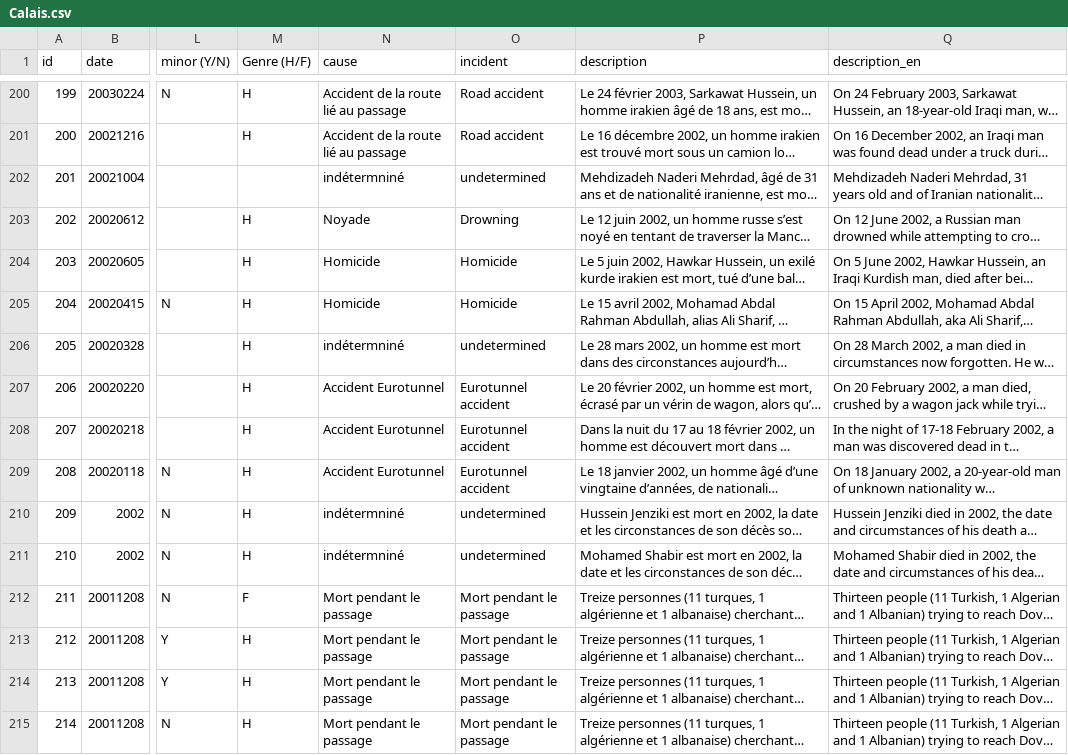
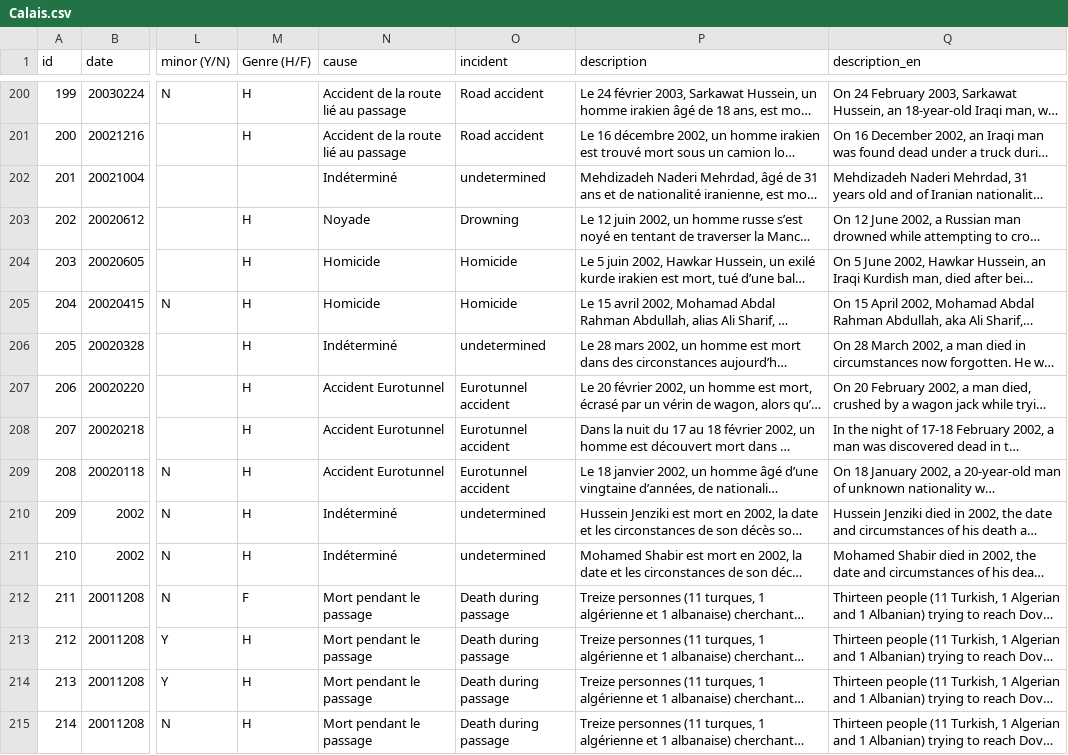
Before and after one commit to neocarto/calais, a CSV file: data/Calais.csv, drawn as a sheet; only a part is shown, gaps mark what is left out; long unchanged cells end in …; the diff covers the shown part only; the diff names each change by its address in the sheet, - before the commit and + after, or states it on an @@ line.

Commit message:
data update

```diff
--- a/data/Calais.csv
+++ b/data/Calais.csv
-N202 (cause): indétermniné
+N202 (cause): Indéterminé
-N206 (cause): indétermniné
+N206 (cause): Indéterminé
-N210:N211 (cause): indétermniné
+N210:N211 (cause): Indéterminé
-O212:O215 (incident): Mort pendant le passage
+O212:O215 (incident): Death during passage
```
Also changed, not shown: 85 edited cells elsewhere in this file, 1 other file.
